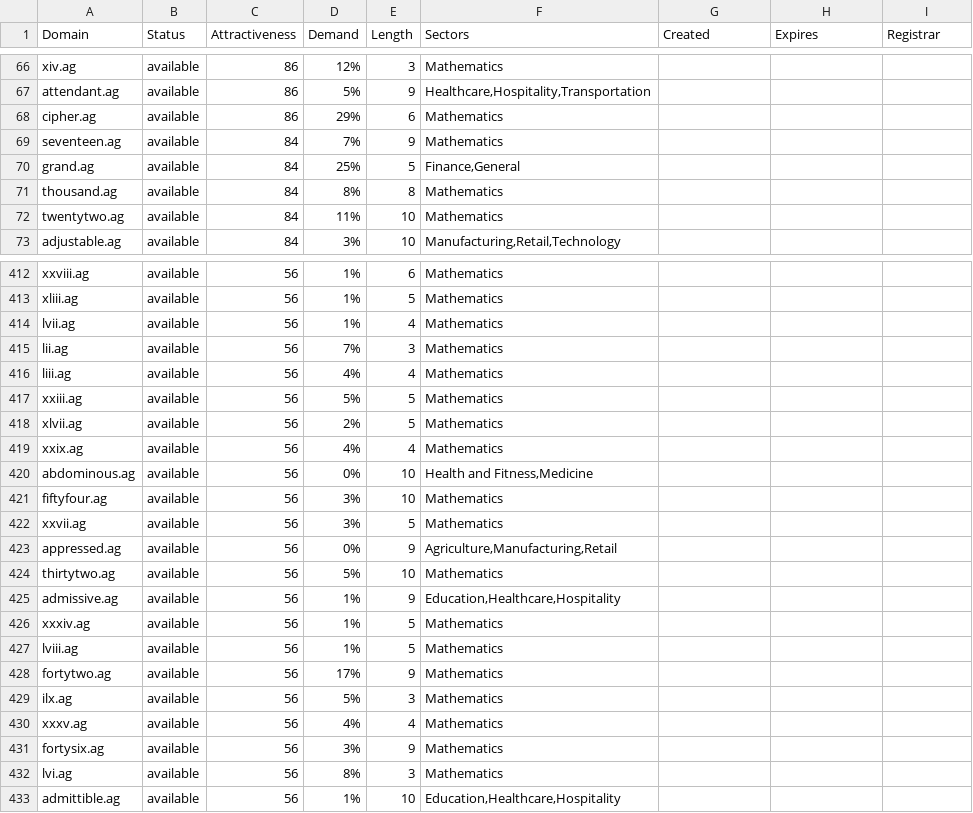
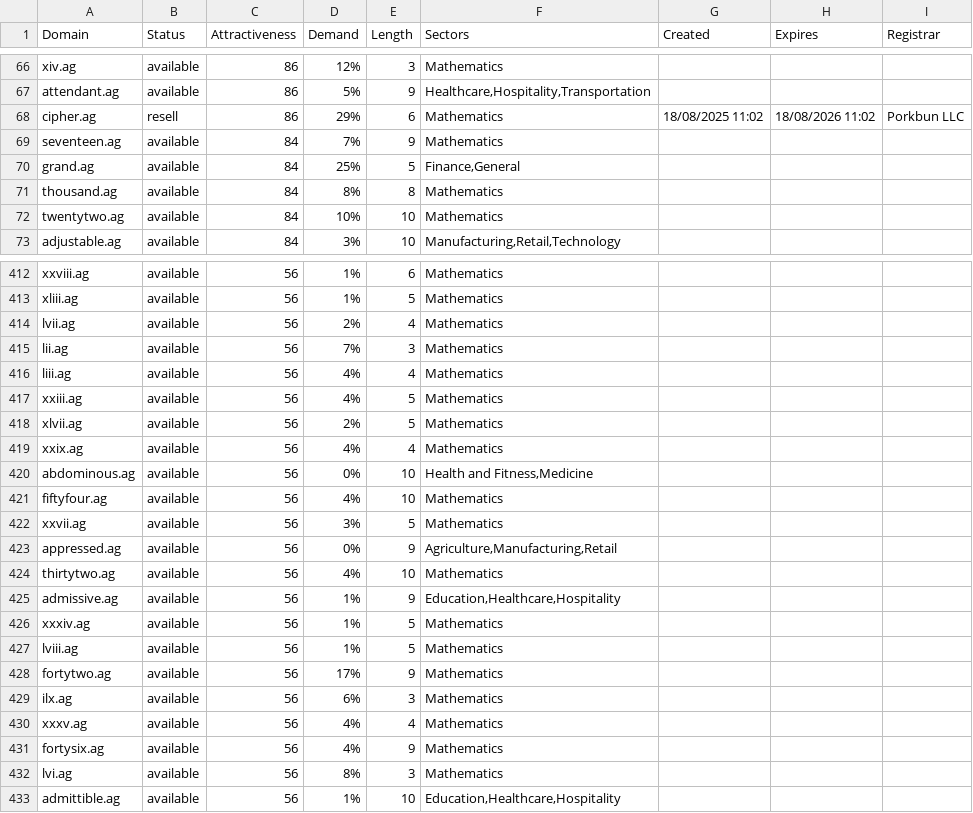
Before and after one commit to UniqueDomains/ag-oneword-domains, a CSV file: ag.csv, drawn as a sheet; only a part is shown, gaps mark what is left out; the diff covers the shown part only.

Commit message:
Domains update

```diff
--- a/ag.csv
+++ b/ag.csv
@@ -67,3 +67,3 @@ xiv.ag,available,86,12%,3,Mathematics,,,
 attendant.ag,available,86,5%,9,"Healthcare,Hospitality,Transportation",,,
-cipher.ag,available,86,29%,6,Mathematics,,,
+cipher.ag,resell,86,29%,6,Mathematics,18/08/2025 11:02,18/08/2026 11:02,Porkbun LLC
 seventeen.ag,available,84,7%,9,Mathematics,,,
@@ -71,3 +71,3 @@ grand.ag,available,84,25%,5,"Finance,General",,,
 thousand.ag,available,84,8%,8,Mathematics,,,
-twentytwo.ag,available,84,11%,10,Mathematics,,,
+twentytwo.ag,available,84,10%,10,Mathematics,,,
 adjustable.ag,available,84,3%,10,"Manufacturing,Retail,Technology",,,
@@ -413,6 +413,6 @@ xxviii.ag,available,56,1%,6,Mathematics,,,
 xliii.ag,available,56,1%,5,Mathematics,,,
-lvii.ag,available,56,1%,4,Mathematics,,,
+lvii.ag,available,56,2%,4,Mathematics,,,
 lii.ag,available,56,7%,3,Mathematics,,,
 liii.ag,available,56,4%,4,Mathematics,,,
-xxiii.ag,available,56,5%,5,Mathematics,,,
+xxiii.ag,available,56,4%,5,Mathematics,,,
 xlvii.ag,available,56,2%,5,Mathematics,,,
@@ -420,6 +420,6 @@ xxix.ag,available,56,4%,4,Mathematics,,,
 abdominous.ag,available,56,0%,10,"Health and Fitness,Medicine",,,
-fiftyfour.ag,available,56,3%,10,Mathematics,,,
+fiftyfour.ag,available,56,4%,10,Mathematics,,,
 xxvii.ag,available,56,3%,5,Mathematics,,,
 appressed.ag,available,56,0%,9,"Agriculture,Manufacturing,Retail",,,
-thirtytwo.ag,available,56,5%,10,Mathematics,,,
+thirtytwo.ag,available,56,4%,10,Mathematics,,,
 admissive.ag,available,56,1%,9,"Education,Healthcare,Hospitality",,,
@@ -428,5 +428,5 @@ lviii.ag,available,56,1%,5,Mathematics,,,
 fortytwo.ag,available,56,17%,9,Mathematics,,,
-ilx.ag,available,56,5%,3,Mathematics,,,
+ilx.ag,available,56,6%,3,Mathematics,,,
 xxxv.ag,available,56,4%,4,Mathematics,,,
-fortysix.ag,available,56,3%,9,Mathematics,,,
+fortysix.ag,available,56,4%,9,Mathematics,,,
 lvi.ag,available,56,8%,3,Mathematics,,,
```
Also changed, not shown: 48 edited cells elsewhere in this file, 2 other files.
